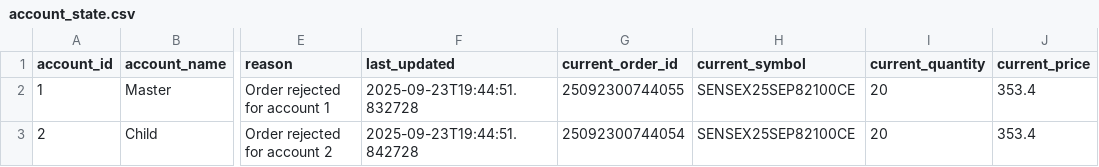
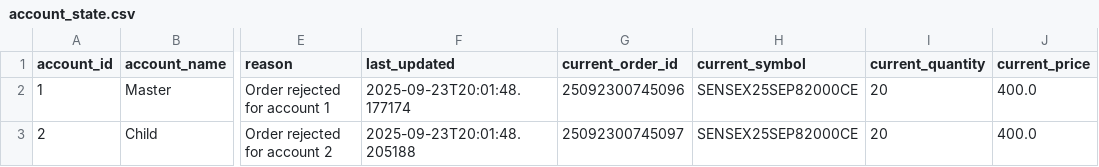
Before and after one commit to kratikdebdocumentation-max/MasterChild, a CSV file: account_state.csv, drawn as a sheet; only a part is shown, gaps mark what is left out; the diff names each change by its address in the sheet, - before the commit and + after, or states it on an @@ line.

```diff
--- a/account_state.csv
+++ b/account_state.csv
-F2 (last_updated): 2025-09-23T19:44:51.832728
+F2 (last_updated): 2025-09-23T20:01:48.177174
-G2 (current_order_id): 25092300744055
+G2 (current_order_id): 25092300745096
-H2:H3 (current_symbol): SENSEX25SEP82100CE
+H2:H3 (current_symbol): SENSEX25SEP82000CE
-J2:J3 (current_price): 353.4
+J2:J3 (current_price): 400.0
-F3 (last_updated): 2025-09-23T19:44:51.842728
+F3 (last_updated): 2025-09-23T20:01:48.205188
-G3 (current_order_id): 25092300744054
+G3 (current_order_id): 25092300745097
```
Also changed, not shown: 7 other files.
